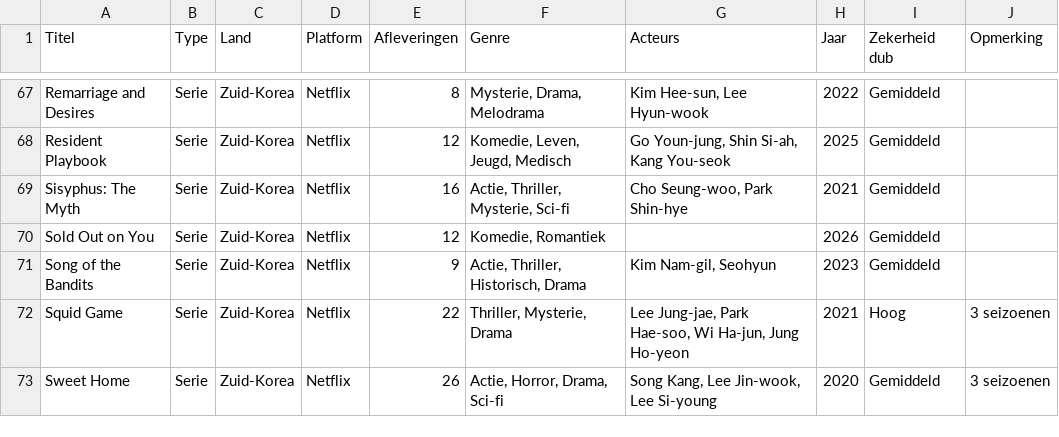
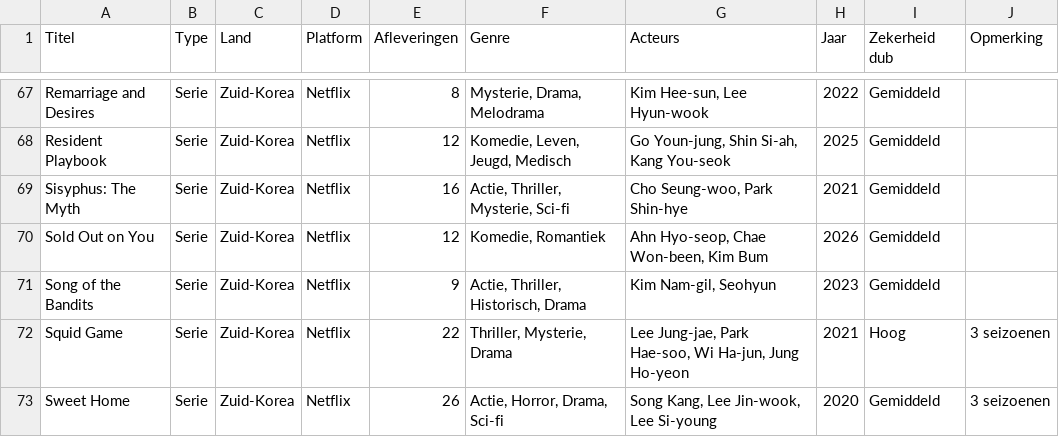
Before and after one commit to rashruf/asian-dub-series-movies, a CSV file: titels.csv, drawn as a sheet; only a part is shown, gaps mark what is left out; the diff covers the shown part only.

```diff
--- a/titels.csv
+++ b/titels.csv
@@ -69,3 +69,3 @@ Resident Playbook;Serie;Zuid-Korea;Netflix;12;Komedie, Leven, Jeugd, Medisch;Go
 Sisyphus: The Myth;Serie;Zuid-Korea;Netflix;16;Actie, Thriller, Mysterie, Sci-fi;Cho Seung-woo, Park Shin-hye;2021;Gemiddeld;
-Sold Out on You;Serie;Zuid-Korea;Netflix;12;Komedie, Romantiek;;2026;Gemiddeld;
+Sold Out on You;Serie;Zuid-Korea;Netflix;12;Komedie, Romantiek;Ahn Hyo-seop, Chae Won-been, Kim Bum;2026;Gemiddeld;
 Song of the Bandits;Serie;Zuid-Korea;Netflix;9;Actie, Thriller, Historisch, Drama;Kim Nam-gil, Seohyun;2023;Gemiddeld;
```
Also changed, not shown: 9 added rows and 18 edited cells elsewhere in this file, 1 other file.
